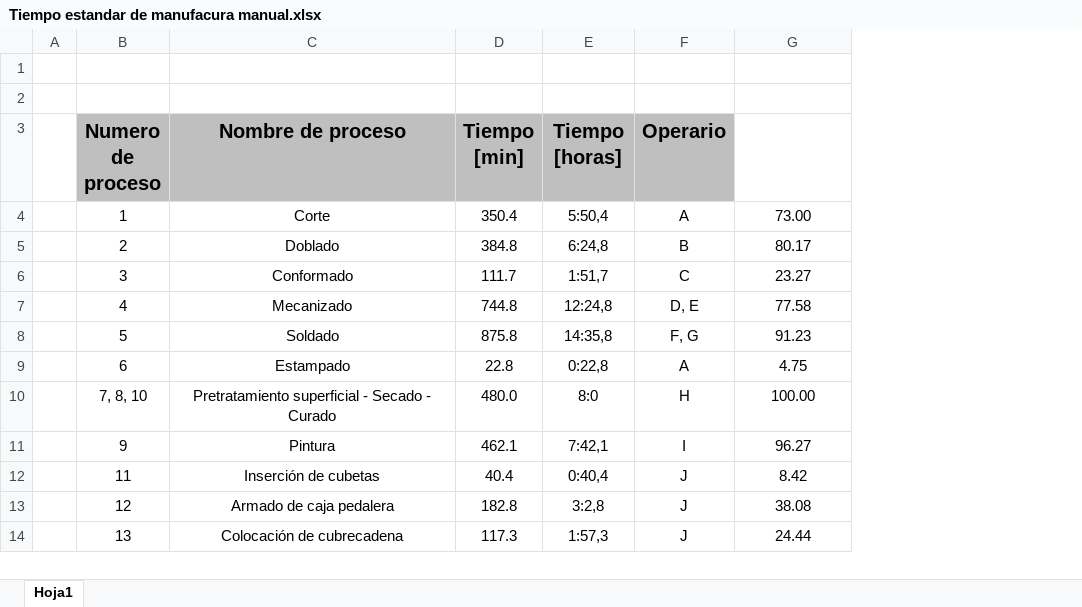
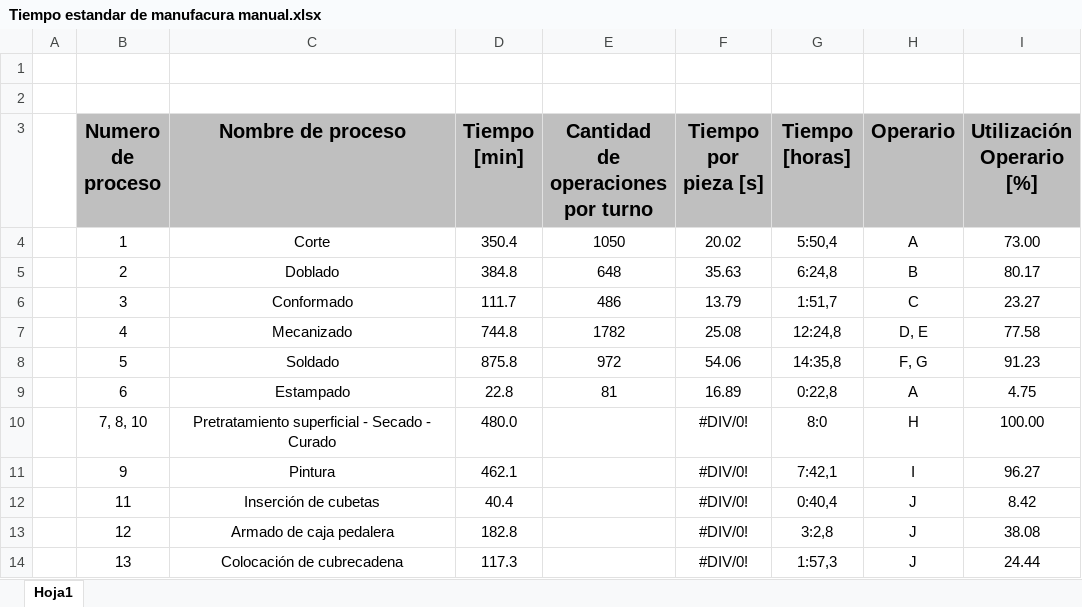
Before and after one commit to LeonardoMercado/Proyecto_APM, an Excel workbook: 01 Documentación/01 Investigación fabricación de bicicletas/03 Código y análisis/Tiempo estandar de manufacura manual.xlsx, sheet Hoja1, drawn as a sheet; only a part is shown; values as stored, in another font and other column widths than the file's, no borders; addresses are those after the commit; ↵ is a line break in a cell; the diff names each change by its address in the sheet, - before the commit and + after, or states it on an @@ line.

Commit message:
Se avanza en la investigación y presentación de avance del proyecto

```diff
--- a/01 Documentación/01 Investigación fabricación de bicicletas/03 Código y análisis/Tiempo estandar de manufacura manual.xlsx (sheet Hoja1)
+++ b/01 Documentación/01 Investigación fabricación de bicicletas/03 Código y análisis/Tiempo estandar de manufacura manual.xlsx (sheet Hoja1)
+column E, rows 3-9: Cantidad ↵ de operaciones ↵ por turno | 1050 | 648 | 486 | 1782 | 972 | 81
+column F (Tiempo por pieza [s]), rows 4-14: 20.02 | 35.63 | 13.79 | 25.08 | 54.06 | 16.89 | #DIV/0! | #DIV/0! | #DIV/0! | #DIV/0! | #DIV/0!
-I3: (empty)
+I3: Utilización ↵ Operario [%]
-I3 fill: none
+I3 fill: #BFBFBF
```
Also changed, not shown: 4 other files.
